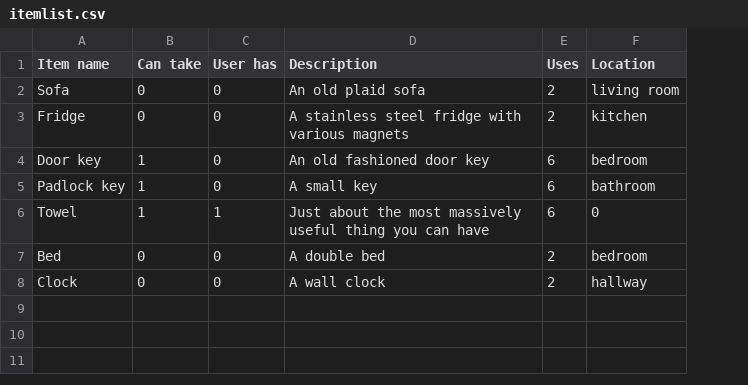
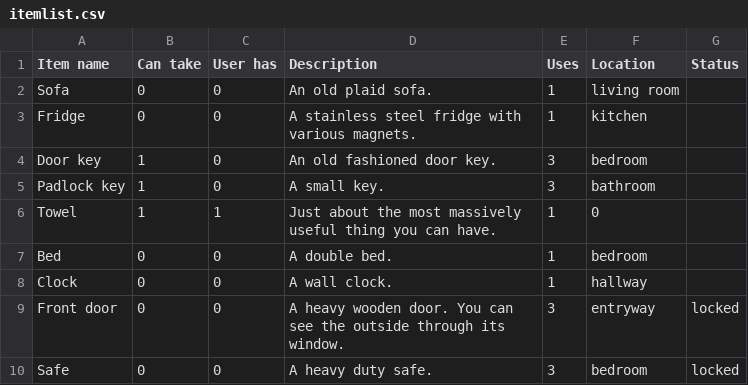
Before and after one commit to VicHarkness/learning-python, a CSV file: itemlist.csv, drawn as a sheet; the diff names each change by its address in the sheet, - before the commit and + after, or states it on an @@ line.

Commit message:
Added locked flag to items, added more items

```diff
--- a/itemlist.csv
+++ b/itemlist.csv
+column G (Status), empty
-D2 (Description): An old plaid sofa
+D2 (Description): An old plaid sofa.
-E2:E3 (Uses): 2
+E2:E3 (Uses): 1
-D3 (Description): …with various magnets
+D3 (Description): …with various magnets.
-D4 (Description): An old fashioned door key
+D4 (Description): An old fashioned door key.
-E4:E5 (Uses): 6
+E4:E5 (Uses): 3
-D5 (Description): A small key
+D5 (Description): A small key.
-D6 (Description): …you can have
+D6 (Description): …you can have.
-E6 (Uses): 6
+E6 (Uses): 1
-D7 (Description): A double bed
+D7 (Description): A double bed.
-E7:E8 (Uses): 2
+E7:E8 (Uses): 1
-D8 (Description): A wall clock
+D8 (Description): A wall clock.
+row 9: Front door | 0 | 0 | A heavy wooden door. You can see the outside through its window. | 3 | entryway | locked
+row 10: Safe | 0 | 0 | A heavy duty safe. | 3 | bedroom | locked
```
Also changed, not shown: 1 other file.
